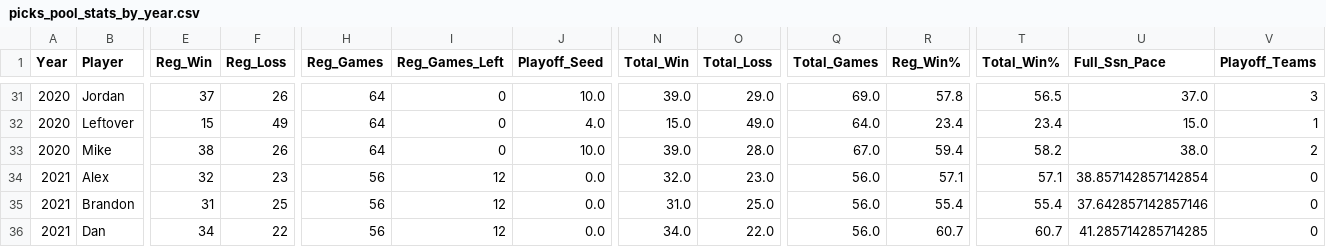
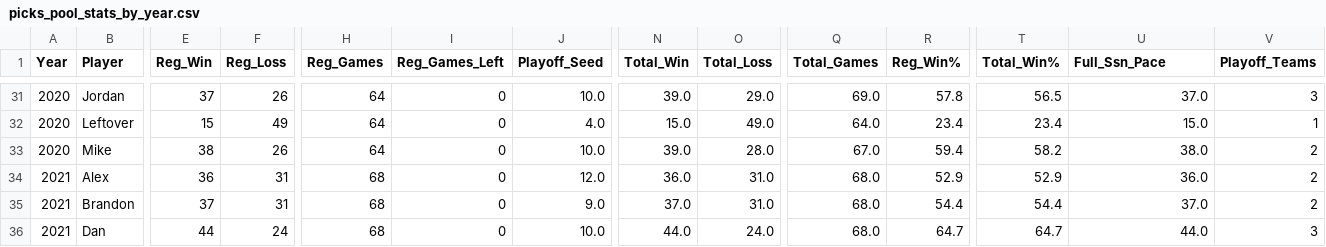
Before and after one commit to jp-wright/picks_pool_streamlit, a CSV file: data/output/picks_pool_stats_by_year.csv, drawn as a sheet; only a part is shown, gaps mark what is left out; the diff covers the shown part only; the diff names each change by its address in the sheet, - before the commit and + after, or states it on an @@ line.

```diff
--- a/data/output/picks_pool_stats_by_year.csv
+++ b/data/output/picks_pool_stats_by_year.csv
-E34 (Reg_Win): 32
+E34 (Reg_Win): 36
-F34 (Reg_Loss): 23
+F34 (Reg_Loss): 31
-H34:H36 (Reg_Games): 56
+H34:H36 (Reg_Games): 68
-I34:I36 (Reg_Games_Left): 12
+I34:I36 (Reg_Games_Left): 0
-J34 (Playoff_Seed): 0.0
+J34 (Playoff_Seed): 12.0
-N34 (Total_Win): 32.0
+N34 (Total_Win): 36.0
-O34 (Total_Loss): 23.0
+O34 (Total_Loss): 31.0
-Q34:Q36 (Total_Games): 56.0
+Q34:Q36 (Total_Games): 68.0
-R34 (Reg_Win%): 57.1
+R34 (Reg_Win%): 52.9
-T34 (Total_Win%): 57.1
+T34 (Total_Win%): 52.9
-U34 (Full_Ssn_Pace): 38.857142857142854
+U34 (Full_Ssn_Pace): 36.0
-V34:V35 (Playoff_Teams): 0
+V34:V35 (Playoff_Teams): 2
-E35 (Reg_Win): 31
+E35 (Reg_Win): 37
-F35 (Reg_Loss): 25
+F35 (Reg_Loss): 31
-J35 (Playoff_Seed): 0.0
+J35 (Playoff_Seed): 9.0
-N35 (Total_Win): 31.0
+N35 (Total_Win): 37.0
-O35 (Total_Loss): 25.0
+O35 (Total_Loss): 31.0
-R35 (Reg_Win%): 55.4
+R35 (Reg_Win%): 54.4
-T35 (Total_Win%): 55.4
+T35 (Total_Win%): 54.4
-U35 (Full_Ssn_Pace): 37.642857142857146
+U35 (Full_Ssn_Pace): 37.0
-E36 (Reg_Win): 34
+E36 (Reg_Win): 44
-F36 (Reg_Loss): 22
+F36 (Reg_Loss): 24
-J36 (Playoff_Seed): 0.0
+J36 (Playoff_Seed): 10.0
-N36 (Total_Win): 34.0
+N36 (Total_Win): 44.0
-O36 (Total_Loss): 22.0
+O36 (Total_Loss): 24.0
-R36 (Reg_Win%): 60.7
+R36 (Reg_Win%): 64.7
-T36 (Total_Win%): 60.7
+T36 (Total_Win%): 64.7
-U36 (Full_Ssn_Pace): 41.285714285714285
+U36 (Full_Ssn_Pace): 44.0
-V36 (Playoff_Teams): 0
+V36 (Playoff_Teams): 3
```
Also changed, not shown: 60 edited cells elsewhere in this file, data/output/picks_pool_stats_by_career.csv, data/output/picks_pool_stats_by_round.csv, 1 other file.
